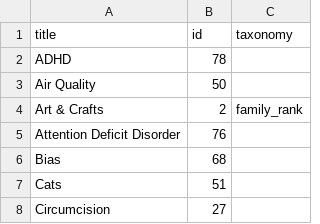
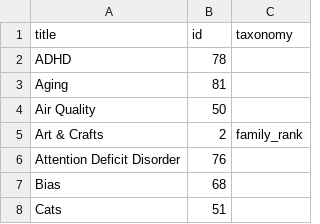
Before and after one commit to convus/legacy-convus_content, a CSV file: tags.csv, drawn as a sheet; only a part is shown; the shorter side is filled out with more unchanged rows; the diff names each change by its address in the sheet, - before the commit and + after, or states it on an @@ line.

```diff
--- a/tags.csv
+++ b/tags.csv
+row 3: Aging | 81
```
Also changed, not shown: 2 other files.
